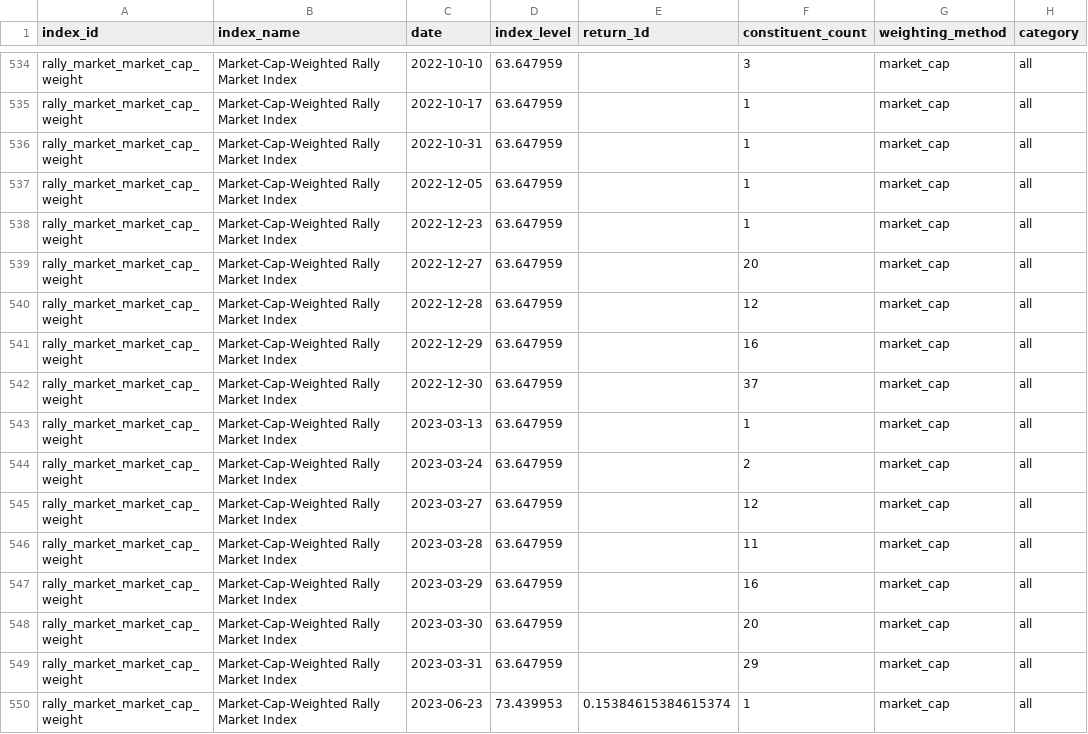
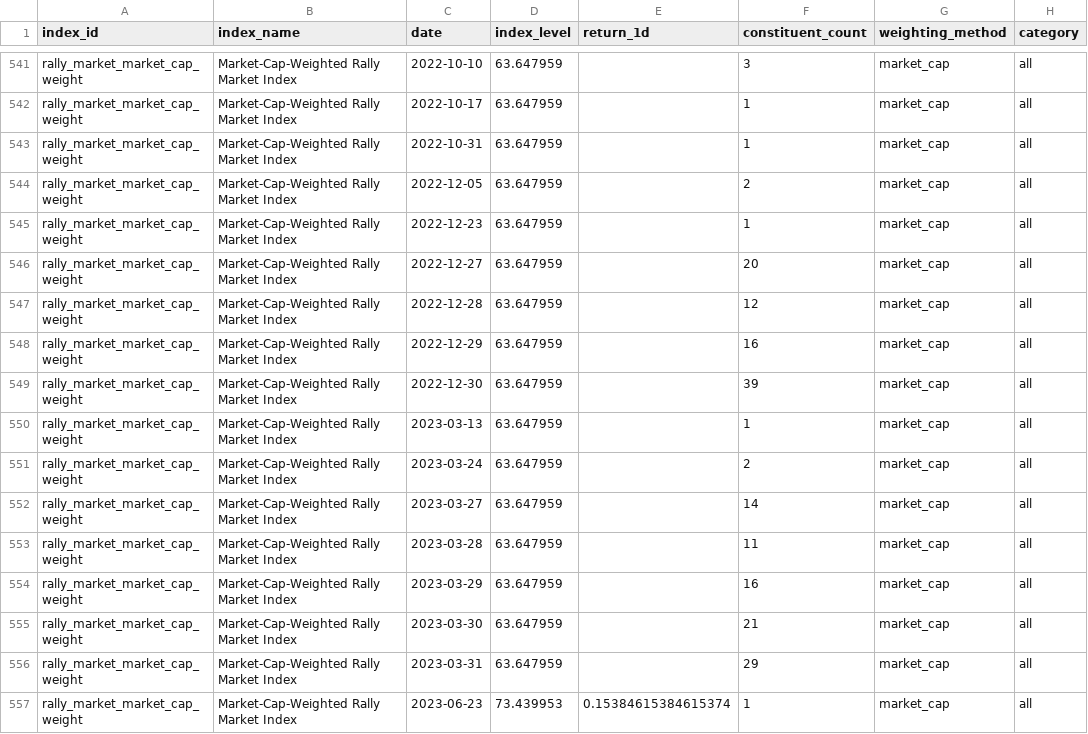
Before and after one commit to Marshdoggo/Rare-Tape, a CSV file: data/processed/rally_indices.csv, drawn as a sheet; only a part is shown, gaps mark what is left out; addresses are those after the commit; the diff covers the shown part only; the diff names each change by its address in the sheet, - before the commit and + after, or states it on an @@ line.

```diff
--- a/data/processed/rally_indices.csv
+++ b/data/processed/rally_indices.csv
-F544 (constituent_count): 1
+F544 (constituent_count): 2
-F549 (constituent_count): 37
+F549 (constituent_count): 39
-F552 (constituent_count): 12
+F552 (constituent_count): 14
-F555 (constituent_count): 20
+F555 (constituent_count): 21
```
Also changed, not shown: 12 added rows and 60 edited cells elsewhere in this file, data/processed/canonical_asset_master.csv, data/processed/exchange_data_quality_report.csv, 18 other files.
